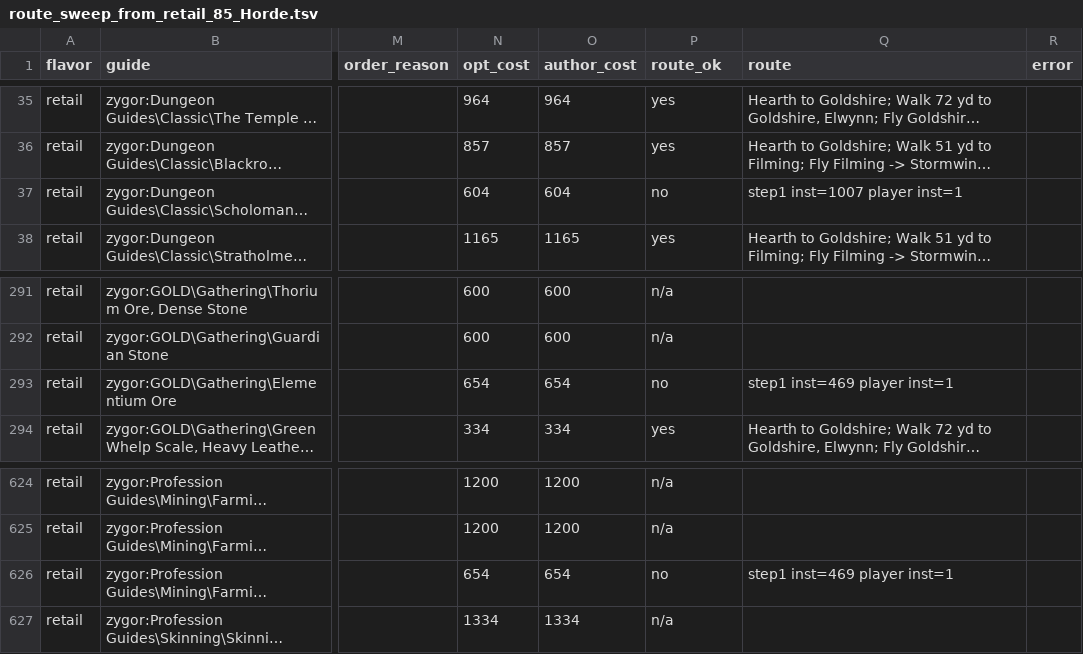
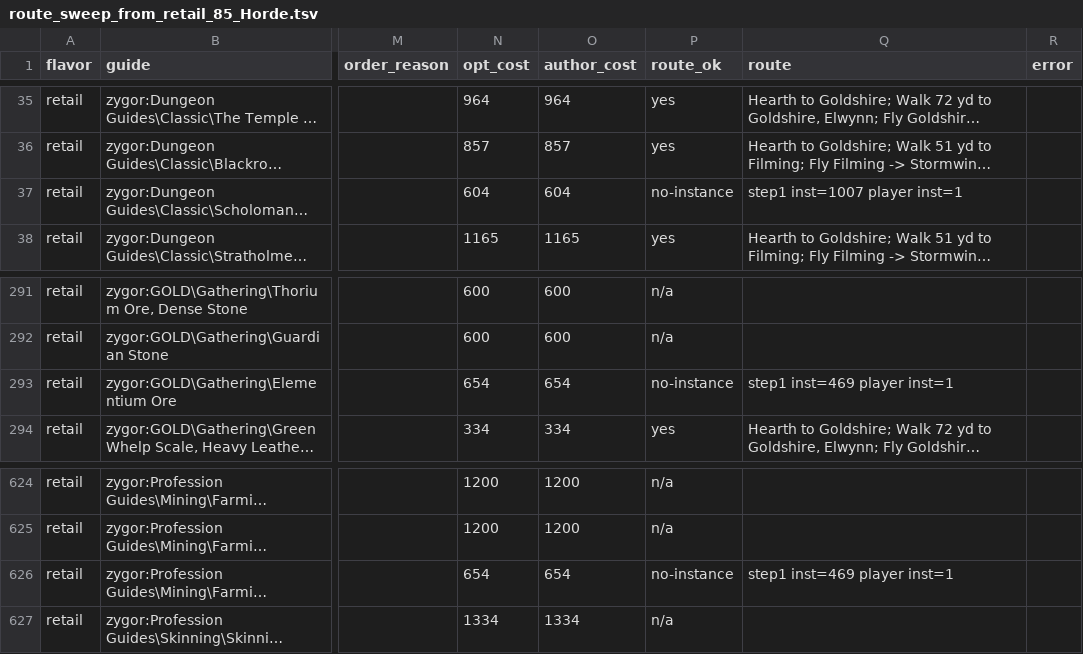
Before and after one commit to danielalanbates/openroute, a TSV file: docs/route_sweep_from_retail_85_Horde.tsv, drawn as a sheet; only a part is shown, gaps mark what is left out; long unchanged cells end in …; the diff covers the shown part only; the diff names each change by its address in the sheet, - before the commit and + after, or states it on an @@ line.

```diff
--- a/docs/route_sweep_from_retail_85_Horde.tsv
+++ b/docs/route_sweep_from_retail_85_Horde.tsv
-P37 (route_ok): no
+P37 (route_ok): no-instance
-P293 (route_ok): no
+P293 (route_ok): no-instance
-P626 (route_ok): no
+P626 (route_ok): no-instance
```
Also changed, not shown: 21 edited cells elsewhere in this file, 8 other files.
